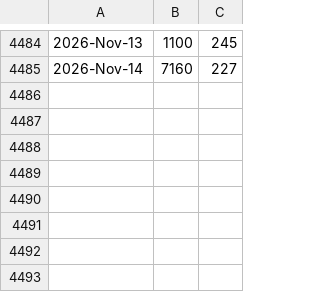
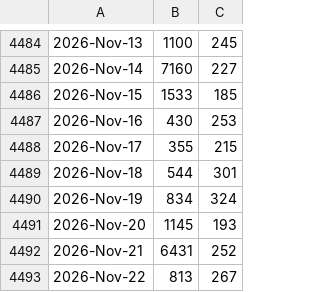
Before and after one commit to libMesh/libmesh, a CSV file: doc/statistics/github_traffic_plotclones.csv, drawn as a sheet; only a part is shown, gaps mark what is left out.

Commit message:
Update traffic.

```diff
--- a/doc/statistics/github_traffic_plotclones.csv
+++ b/doc/statistics/github_traffic_plotclones.csv
@@ -4485 +4485,9 @@
 2026-Nov-14,7160,227
+2026-Nov-15,1533,185
+2026-Nov-16,430,253
+2026-Nov-17,355,215
+2026-Nov-18,544,301
+2026-Nov-19,834,324
+2026-Nov-20,1145,193
+2026-Nov-21,6431,252
+2026-Nov-22,813,267
```
Also changed, not shown: doc/statistics/github_traffic_plotviews.csv.
